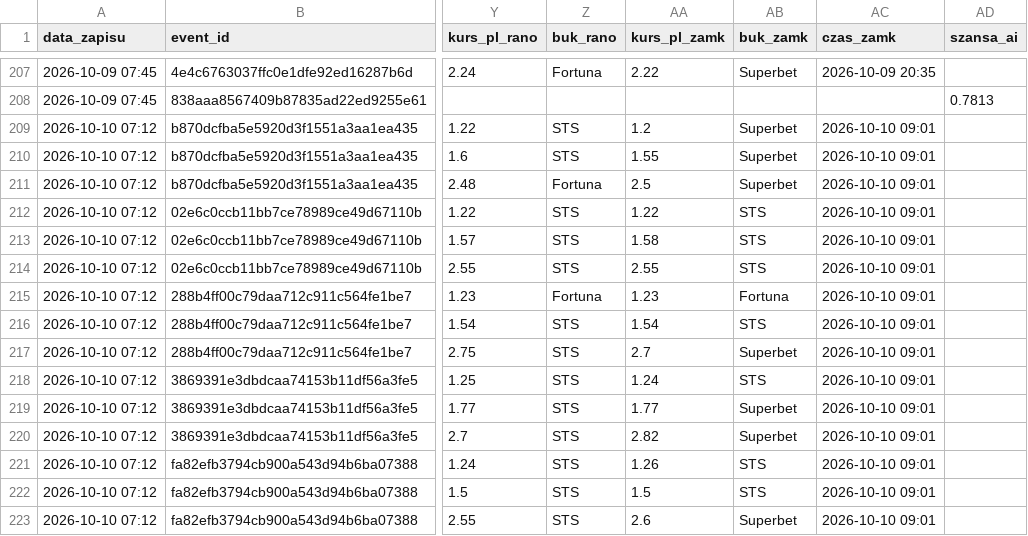
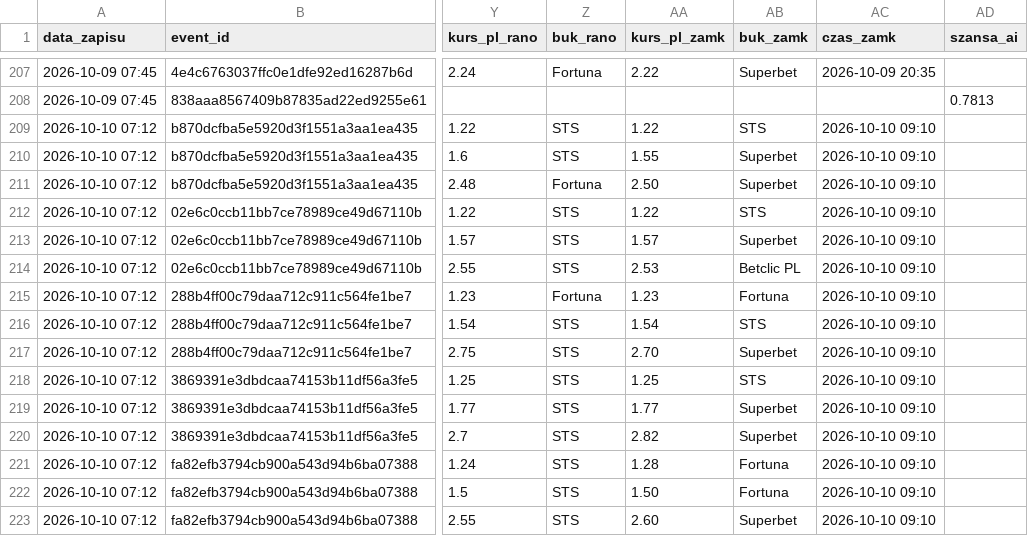
Before and after one commit to lewym90/typer, a CSV file: docs/data/typy_pewne.csv, drawn as a sheet; only a part is shown, gaps mark what is left out; the diff names each change by its address in the sheet, - before the commit and + after, or states it on an @@ line.

```diff
--- a/docs/data/typy_pewne.csv
+++ b/docs/data/typy_pewne.csv
-AA209 (kurs_pl_zamk): 1.2
+AA209 (kurs_pl_zamk): 1.22
-AB209 (buk_zamk): Superbet
+AB209 (buk_zamk): STS
-AC209:AC223 (czas_zamk): 2026-10-10 09:01
+AC209:AC223 (czas_zamk): 2026-10-10 09:10
-AA211 (kurs_pl_zamk): 2.5
+AA211 (kurs_pl_zamk): 2.50
-AA213 (kurs_pl_zamk): 1.58
+AA213 (kurs_pl_zamk): 1.57
-AB213 (buk_zamk): STS
+AB213 (buk_zamk): Superbet
-AA214 (kurs_pl_zamk): 2.55
+AA214 (kurs_pl_zamk): 2.53
-AB214 (buk_zamk): STS
+AB214 (buk_zamk): Betclic PL
-AA217 (kurs_pl_zamk): 2.7
+AA217 (kurs_pl_zamk): 2.70
-AA218 (kurs_pl_zamk): 1.24
+AA218 (kurs_pl_zamk): 1.25
-AA221 (kurs_pl_zamk): 1.26
+AA221 (kurs_pl_zamk): 1.28
-AB221:AB222 (buk_zamk): STS
+AB221:AB222 (buk_zamk): Fortuna
-AA222 (kurs_pl_zamk): 1.5
+AA222 (kurs_pl_zamk): 1.50
-AA223 (kurs_pl_zamk): 2.6
+AA223 (kurs_pl_zamk): 2.60
```
Also changed, not shown: docs/data/typy_inne.csv, docs/data/typy_value.csv, 6 other files.
